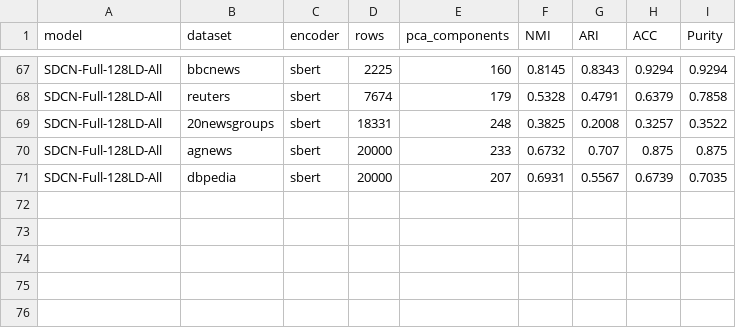
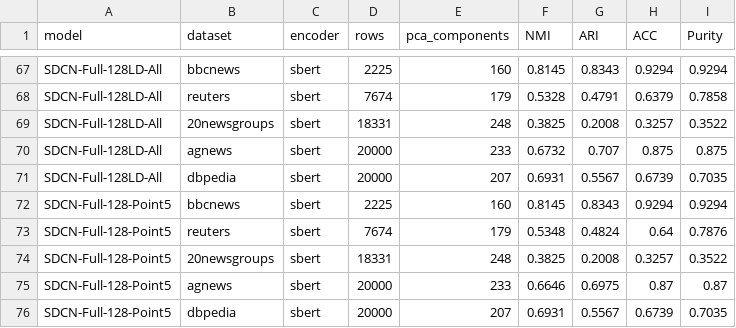
Before and after one commit to MuhammadSyyed/deep-doc-clustering, a CSV file: Code/outputs/performance_metrics/results.csv, drawn as a sheet; only a part is shown, gaps mark what is left out; the diff names each change by its address in the sheet, - before the commit and + after, or states it on an @@ line.

```diff
--- a/Code/outputs/performance_metrics/results.csv
+++ b/Code/outputs/performance_metrics/results.csv
+row 72: SDCN-Full-128-Point5 | bbcnews | sbert | 2225 | 160 | 0.8145 | 0.8343 | 0.9294 | 0.9294
+row 73: SDCN-Full-128-Point5 | reuters | sbert | 7674 | 179 | 0.5348 | 0.4824 | 0.64 | 0.7876
+row 74: SDCN-Full-128-Point5 | 20newsgroups | sbert | 18331 | 248 | 0.3825 | 0.2008 | 0.3257 | 0.3522
+row 75: SDCN-Full-128-Point5 | agnews | sbert | 20000 | 233 | 0.6646 | 0.6975 | 0.87 | 0.87
+row 76: SDCN-Full-128-Point5 | dbpedia | sbert | 20000 | 207 | 0.6931 | 0.5567 | 0.6739 | 0.7035
```
Also changed, not shown: 8 other files.
